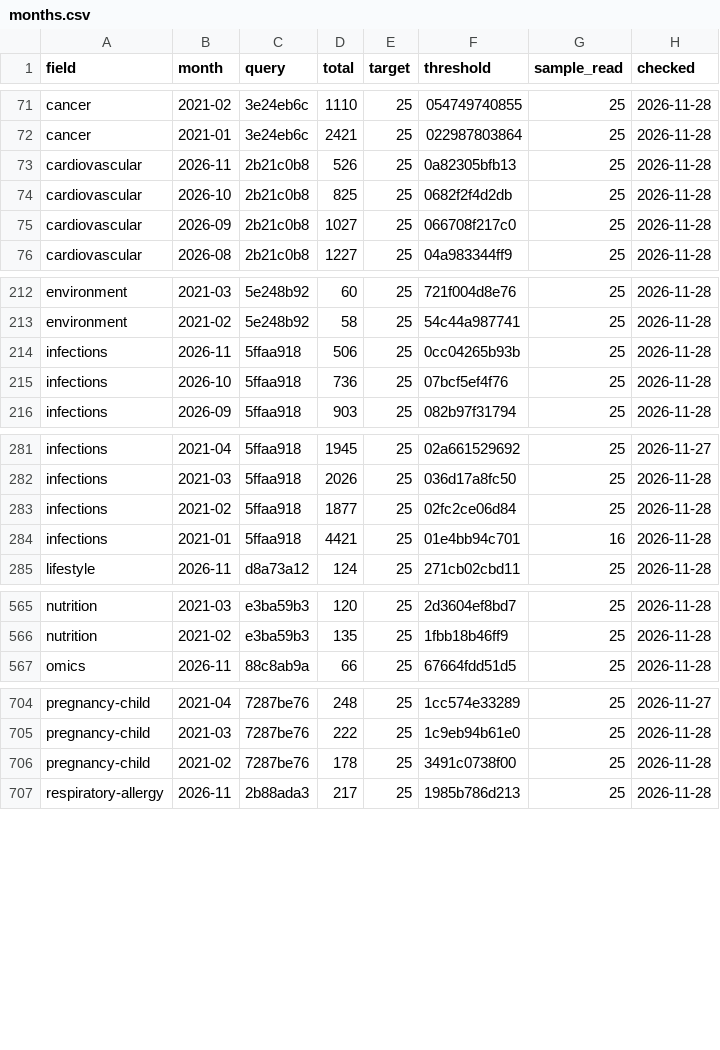
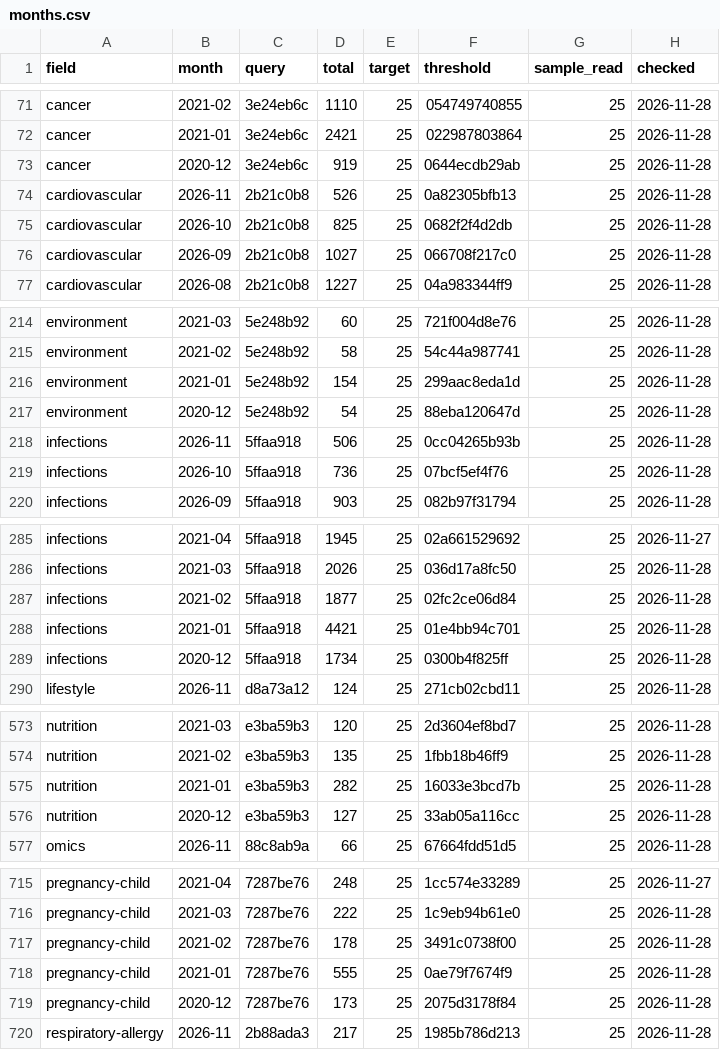
Before and after one commit to nfdi4health/datashield-function-ideas, a CSV file: literature-watch/data/months.csv, drawn as a sheet; only a part is shown, gaps mark what is left out; the diff covers the shown part only.

Commit message:
data: literature watch, 250 papers

```diff
--- a/literature-watch/data/months.csv
+++ b/literature-watch/data/months.csv
@@ -72,2 +72,3 @@
 "cancer","2021-01","3e24eb6c",2421,25,"022987803864",25,"2026-11-28"
+"cancer","2020-12","3e24eb6c",919,25,"0644ecdb29ab",25,"2026-11-28"
 "cardiovascular","2026-11","2b21c0b8",526,25,"0a82305bfb13",25,"2026-11-28"
@@ -213,2 +215,4 @@
 "environment","2021-02","5e248b92",58,25,"54c44a987741",25,"2026-11-28"
+"environment","2021-01","5e248b92",154,25,"299aac8eda1d",25,"2026-11-28"
+"environment","2020-12","5e248b92",54,25,"88eba120647d",25,"2026-11-28"
 "infections","2026-11","5ffaa918",506,25,"0cc04265b93b",25,"2026-11-28"
@@ -283,3 +287,4 @@
 "infections","2021-02","5ffaa918",1877,25,"02fc2ce06d84",25,"2026-11-28"
-"infections","2021-01","5ffaa918",4421,25,"01e4bb94c701",16,"2026-11-28"
+"infections","2021-01","5ffaa918",4421,25,"01e4bb94c701",25,"2026-11-28"
+"infections","2020-12","5ffaa918",1734,25,"0300b4f825ff",25,"2026-11-28"
 "lifestyle","2026-11","d8a73a12",124,25,"271cb02cbd11",25,"2026-11-28"
@@ -566,2 +574,4 @@
 "nutrition","2021-02","e3ba59b3",135,25,"1fbb18b46ff9",25,"2026-11-28"
+"nutrition","2021-01","e3ba59b3",282,25,"16033e3bcd7b",25,"2026-11-28"
+"nutrition","2020-12","e3ba59b3",127,25,"33ab05a116cc",25,"2026-11-28"
 "omics","2026-11","88c8ab9a",66,25,"67664fdd51d5",25,"2026-11-28"
@@ -706,2 +717,4 @@
 "pregnancy-child","2021-02","7287be76",178,25,"3491c0738f00",25,"2026-11-28"
+"pregnancy-child","2021-01","7287be76",555,25,"0ae79f7674f9",25,"2026-11-28"
+"pregnancy-child","2020-12","7287be76",173,25,"2075d3178f84",25,"2026-11-28"
 "respiratory-allergy","2026-11","2b88ada3",217,25,"1985b786d213",25,"2026-11-28"
```
Also changed, not shown: 6 added rows elsewhere in this file, 2 other files.
